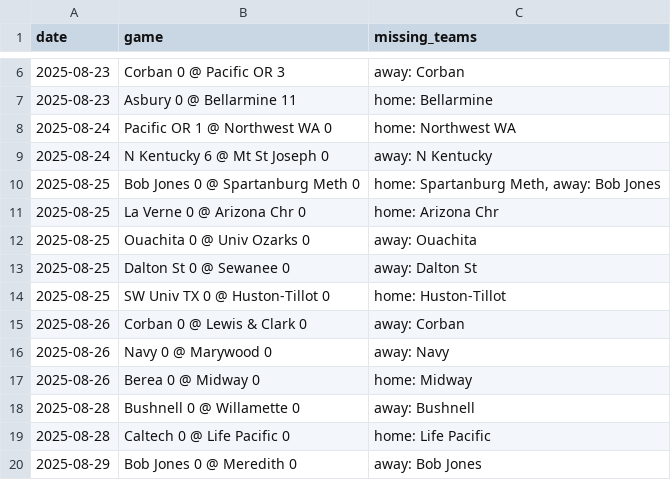
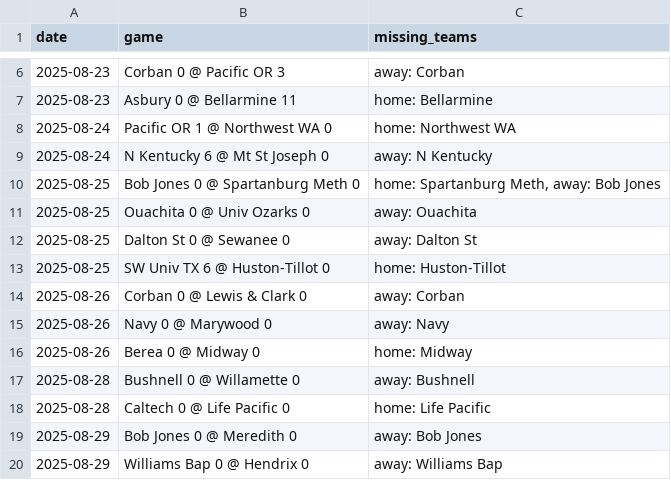
Before and after one commit to kevin-puorro/d3_wsoc_npi_calculator, a CSV file: data/2025/massey_games_2025_excluded.csv, drawn as a sheet; only a part is shown, gaps mark what is left out; the shorter side is filled out with more unchanged rows.

```diff
--- a/data/2025/massey_games_2025_excluded.csv
+++ b/data/2025/massey_games_2025_excluded.csv
@@ -10,6 +10,5 @@ date,game,missing_teams
 2025-08-25,Bob Jones 0 @ Spartanburg Meth 0,"home: Spartanburg Meth, away: Bob Jones"
-2025-08-25,La Verne 0 @ Arizona Chr 0,home: Arizona Chr
 2025-08-25,Ouachita 0 @ Univ Ozarks 0,away: Ouachita
 2025-08-25,Dalton St 0 @ Sewanee 0,away: Dalton St
-2025-08-25,SW Univ TX 0 @ Huston-Tillot 0,home: Huston-Tillot
+2025-08-25,SW Univ TX 6 @ Huston-Tillot 0,home: Huston-Tillot
 2025-08-26,Corban 0 @ Lewis & Clark 0,away: Corban
```
Also changed, not shown: data/2025/massey_games_2025.csv.
